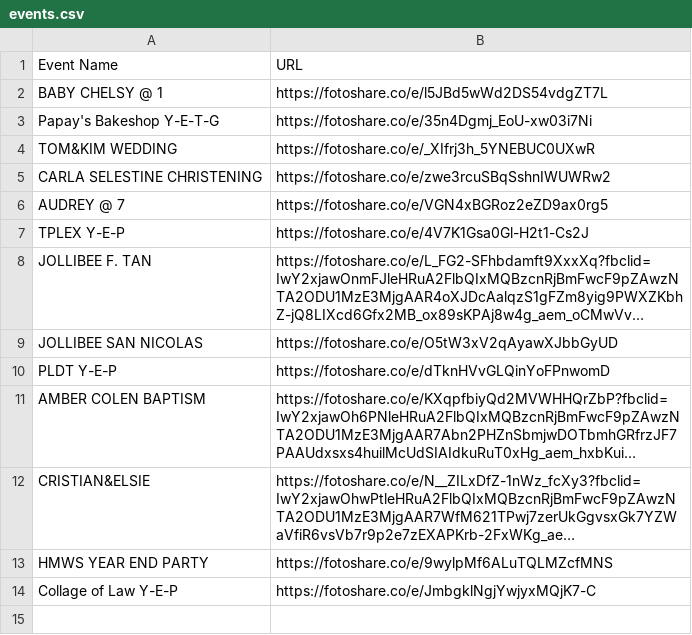
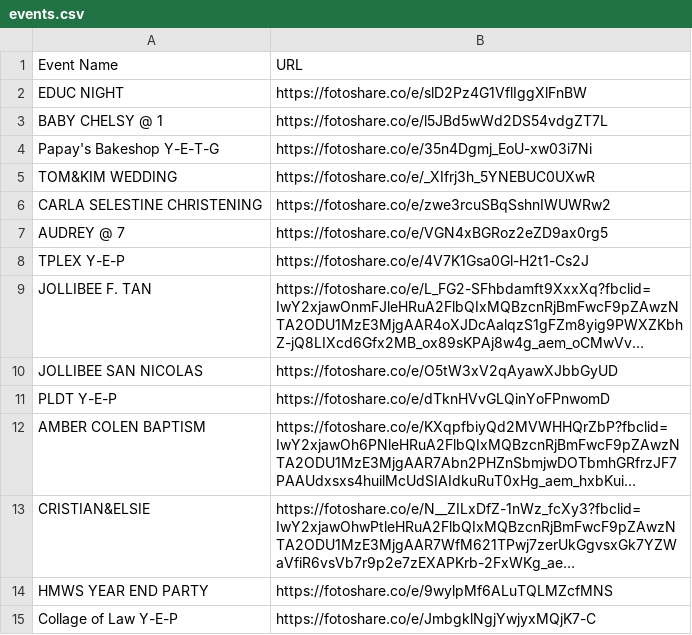
Before and after one commit to sirnichemotivation-rgb/events-landingpage, a CSV file: events.csv, drawn as a sheet; long unchanged cells end in …; the diff names each change by its address in the sheet, - before the commit and + after, or states it on an @@ line.

Commit message:
Update events.csv

```diff
--- a/events.csv
+++ b/events.csv
+row 2: EDUC NIGHT | https://fotoshare.co/e/slD2Pz4G1VflIggXlFnBW
```
